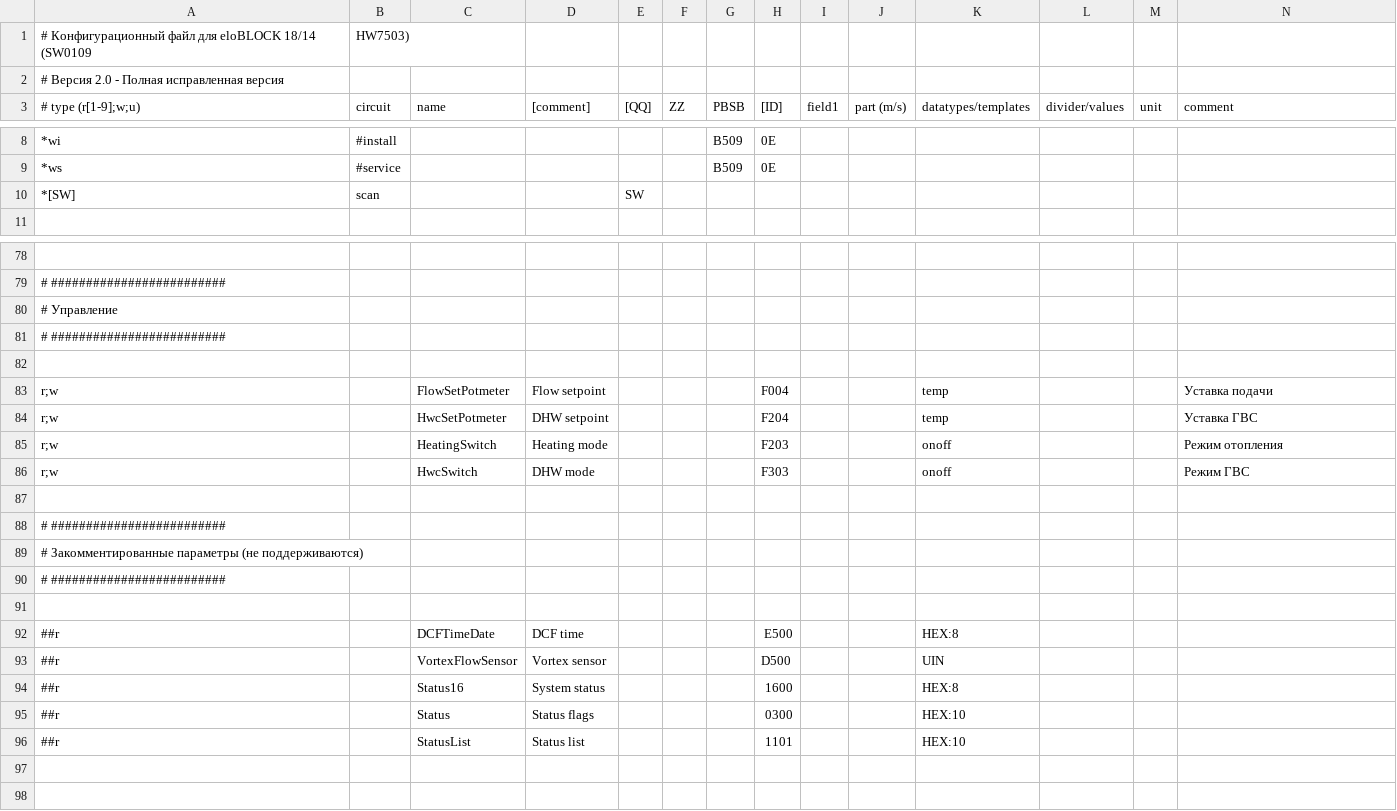
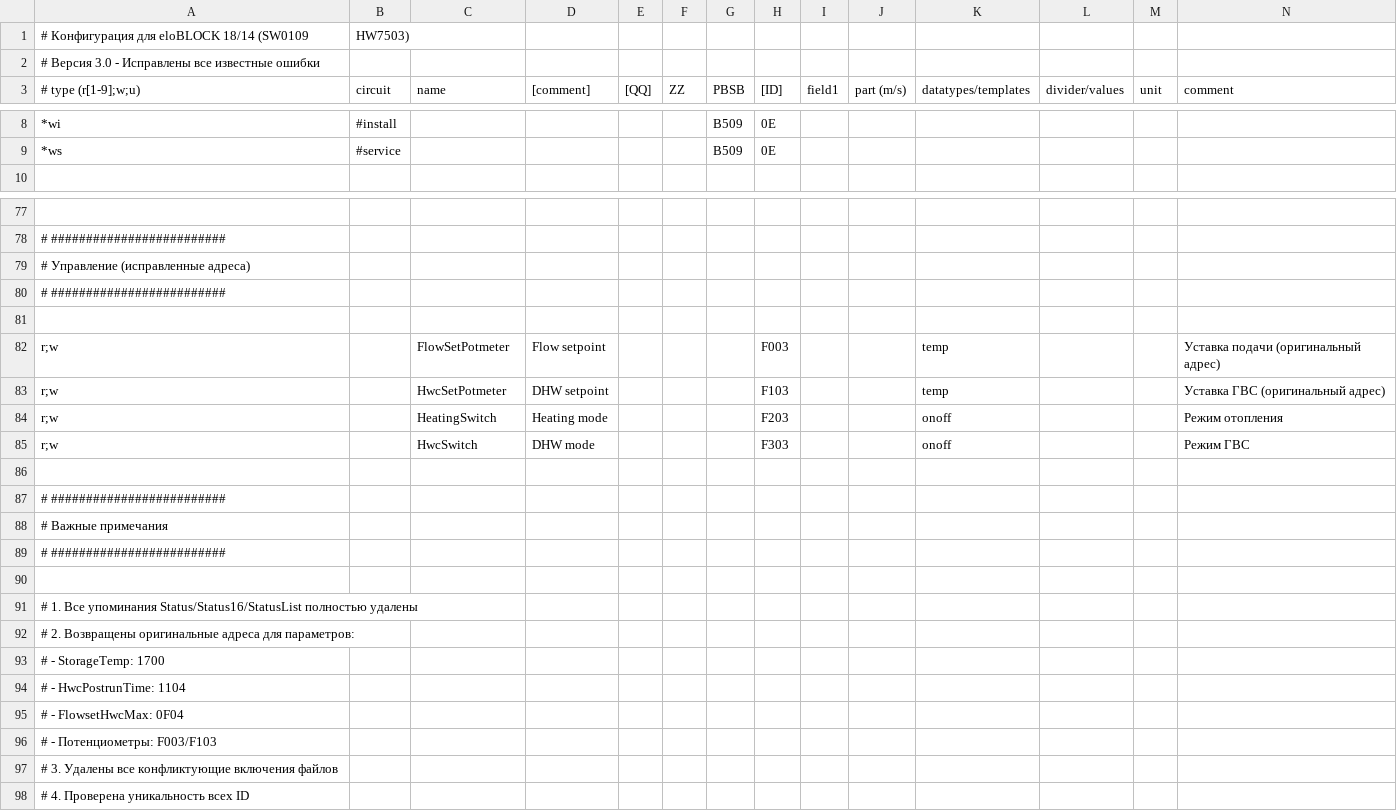
Before and after one commit to Gfermoto/Vaillant, a CSV file: bai.0010023658.csv, drawn as a sheet; only a part is shown, gaps mark what is left out; removed rows and columns are numbered as before the commit, all else as after; the diff covers the shown part only; the diff names each change by its address in the sheet, - before the commit and + after, or states it on an @@ line.

Commit message:
Update bai.0010023658.csv
Основные изменения:
Возврат оригинальных адресов:

StorageTemp: 1B00 → 1700 (подтверждено для SW0109)

Потенциометры: F004/F204 → F003/F103 (оригинальные адреса)

HwcPostrunTime: 6400 → 1104

FlowsetHwcMax: 0F00 → 0F04

Полное удаление:

Всех упоминаний Status/Status16/StatusList

Конфликтующих включений файлов (hcmode.inc)

Неподдерживаемых параметров (DCFTimeDate, VortexFlowSensor)

Проверка уникальности ID:

Каждый параметр имеет уникальный идентификатор

Удалены дублирующиеся секции

```diff
--- a/bai.0010023658.csv
+++ b/bai.0010023658.csv
-A1 (# type (r[1-9];w;u)): # Конфигурационный файл для eloBLOCK…
+A1 (# type (r[1-9];w;u)): # Конфигурация для eloBLOCK…
-A2 (# type (r[1-9];w;u)): # Версия 2.0 - Полная исправленная версия
+A2 (# type (r[1-9];w;u)): # Версия 3.0 - Исправлены все известные ошибки
-row 10: *[SW] | scan |  |  | SW
-A79 (# type (r[1-9];w;u)): # Управление
+A79 (# type (r[1-9];w;u)): # Управление (исправленные адреса)
-H82 ([ID]): F004
+H82 ([ID]): F003
-N82 (comment): Уставка подачи
+N82 (comment): Уставка подачи (оригинальный адрес)
-H83 ([ID]): F204
+H83 ([ID]): F103
-N83 (comment): Уставка ГВС
+N83 (comment): Уставка ГВС (оригинальный адрес)
-A88 (# type (r[1-9];w;u)): # Закомментированные параметры (не поддерживаются)
+A88 (# type (r[1-9];w;u)): # Важные примечания
-row 92: ##r |  | DCFTimeDate | DCF time |  |  |  | E500 |  |  | HEX:8
-row 93: ##r |  | VortexFlowSensor | Vortex sensor |  |  |  | D500 |  |  | UIN
-row 94: ##r |  | Status16 | System status |  |  |  | 1600 |  |  | HEX:8
-row 95: ##r |  | Status | Status flags |  |  |  | 0300 |  |  | HEX:10
-row 96: ##r |  | StatusList | Status list |  |  |  | 1101 |  |  | HEX:10
+row 91: # 1. Все упоминания Status/Status16/StatusList полностью удалены
+row 92: # 2. Возвращены оригинальные адреса для параметров:
+row 93: # - StorageTemp: 1700
+row 94: # - HwcPostrunTime: 1104
+row 95: # - FlowsetHwcMax: 0F04
+row 96: # - Потенциометры: F003/F103
+row 97: # 3. Удалены все конфликтующие включения файлов
+row 98: # 4. Проверена уникальность всех ID
```
Also changed, not shown: 6 edited cells elsewhere in this file.
